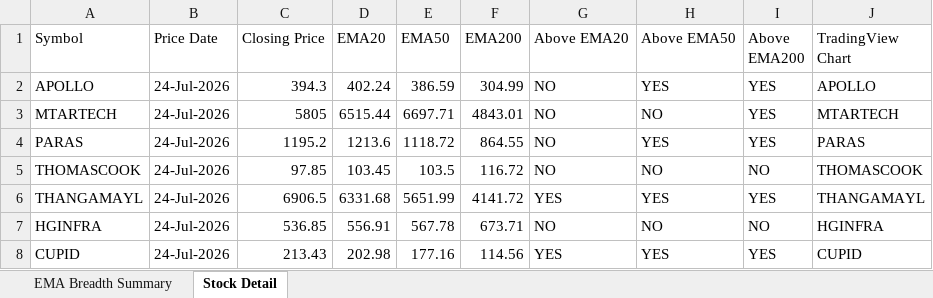
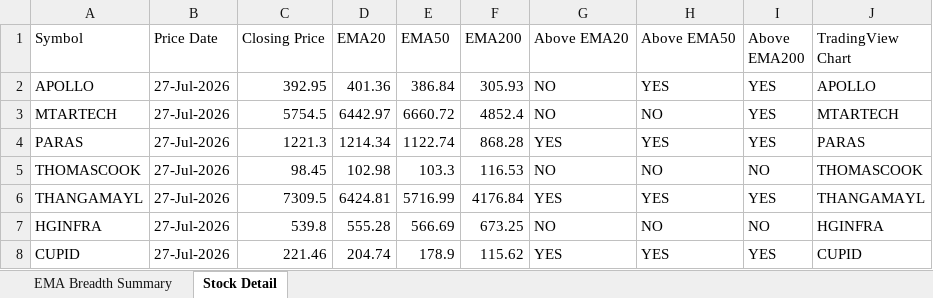
Before and after one commit to nikunj2021/EMA-Screener-, an Excel workbook: Report/EMAReport/Micro_250_ema_breadth.xlsx, sheet Stock Detail, drawn as a sheet; only a part is shown; values as stored, in another font and other column widths than the file's, no cell formats; the diff covers the shown part only; the diff names each change by its address in the sheet, - before the commit and + after, or states it on an @@ line.

```diff
--- a/Report/EMAReport/Micro_250_ema_breadth.xlsx (sheet Stock Detail)
+++ b/Report/EMAReport/Micro_250_ema_breadth.xlsx (sheet Stock Detail)
-B2:B8 (Price Date): 24-Jul-2026
+B2:B8 (Price Date): 27-Jul-2026
-C2 (Closing Price): 394.3
+C2 (Closing Price): 392.95
-D2 (EMA20): 402.24
+D2 (EMA20): 401.36
-E2 (EMA50): 386.59
+E2 (EMA50): 386.84
-F2 (EMA200): 304.99
+F2 (EMA200): 305.93
-C3 (Closing Price): 5805
+C3 (Closing Price): 5754.5
-D3 (EMA20): 6515.44
+D3 (EMA20): 6442.97
-E3 (EMA50): 6697.71
+E3 (EMA50): 6660.72
-F3 (EMA200): 4843.01
+F3 (EMA200): 4852.4
-C4 (Closing Price): 1195.2
+C4 (Closing Price): 1221.3
-D4 (EMA20): 1213.6
+D4 (EMA20): 1214.34
-E4 (EMA50): 1118.72
+E4 (EMA50): 1122.74
-F4 (EMA200): 864.55
+F4 (EMA200): 868.28
-G4 (Above EMA20): NO
+G4 (Above EMA20): YES
-C5 (Closing Price): 97.85
+C5 (Closing Price): 98.45
-D5 (EMA20): 103.45
+D5 (EMA20): 102.98
-E5 (EMA50): 103.5
+E5 (EMA50): 103.3
-F5 (EMA200): 116.72
+F5 (EMA200): 116.53
-C6 (Closing Price): 6906.5
+C6 (Closing Price): 7309.5
-D6 (EMA20): 6331.68
+D6 (EMA20): 6424.81
-E6 (EMA50): 5651.99
+E6 (EMA50): 5716.99
-F6 (EMA200): 4141.72
+F6 (EMA200): 4176.84
-C7 (Closing Price): 536.85
+C7 (Closing Price): 539.8
-D7 (EMA20): 556.91
+D7 (EMA20): 555.28
-E7 (EMA50): 567.78
+E7 (EMA50): 566.69
-F7 (EMA200): 673.71
+F7 (EMA200): 673.25
-C8 (Closing Price): 213.43
+C8 (Closing Price): 221.46
-D8 (EMA20): 202.98
+D8 (EMA20): 204.74
-E8 (EMA50): 177.16
+E8 (EMA50): 178.9
-F8 (EMA200): 114.56
+F8 (EMA200): 115.62
```
Also changed, not shown: 1279 edited cells elsewhere in this sheet, sheet EMA Breadth Summary, cell formats, Report/EMAReport/Micro_250_ema_breadth_history.xlsx, Report/EMAReport/Sectoral_EMA_Analysis.xlsx, 4 other files.
